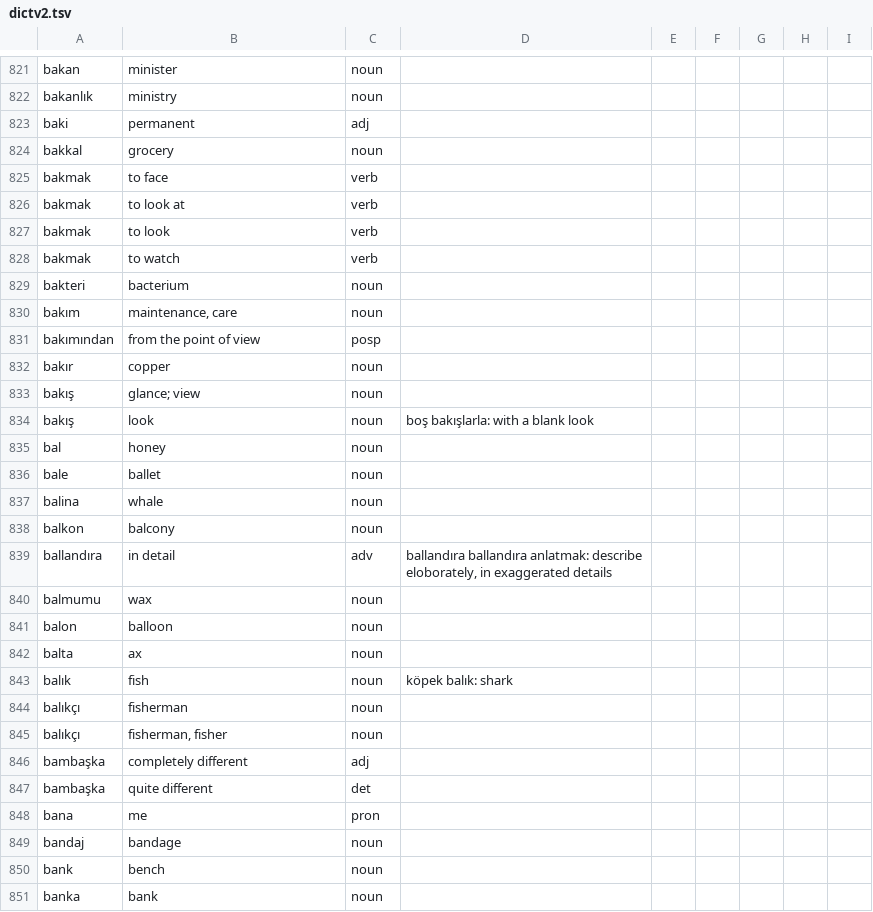
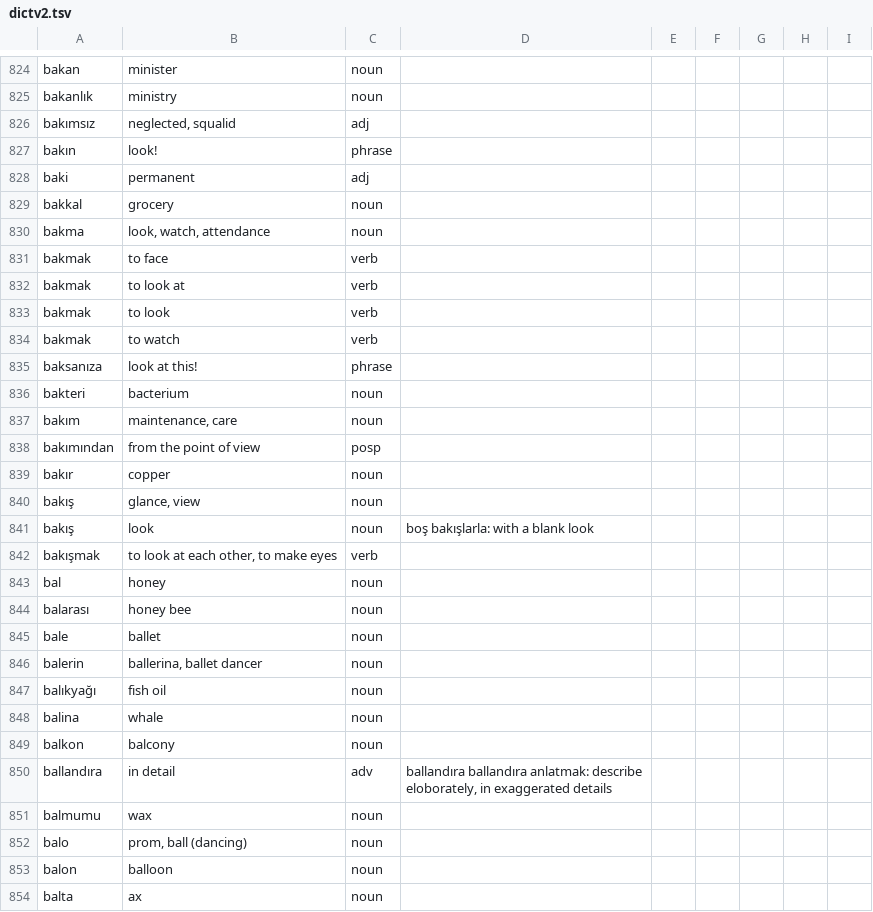
Before and after one commit to baloghe/tr_en_dictionary, a TSV file: input/dictv2.tsv, drawn as a sheet; only a part is shown, gaps mark what is left out; the shorter side is filled out with more unchanged rows; the diff covers the shown part only.

```diff
--- a/input/dictv2.tsv
+++ b/input/dictv2.tsv
@@ -822,4 +825,7 @@ bakan	minister	noun
 bakanlık	ministry	noun
+bakımsız	neglected, squalid	adj
+bakın	look!	phrase
 baki	permanent	adj
 bakkal	grocery	noun
+bakma	look, watch, attendance	noun
 bakmak	to face	verb
@@ -828,2 +834,3 @@ bakmak	to look	verb
 bakmak	to watch	verb
+baksanıza	look at this!	phrase
 bakteri	bacterium	noun
@@ -832,6 +839,10 @@ bakımından	from the point of view	posp
 bakır	copper	noun
-bakış	glance; view	noun
+bakış	glance, view	noun
 bakış	look	noun	boş bakışlarla: with a blank look
+bakışmak	to look at each other, to make eyes	verb
 bal	honey	noun
+balarası	honey bee	noun
 bale	ballet	noun
+balerin	ballerina, ballet dancer	noun
+balıkyağı	fish oil	noun
 balina	whale	noun
@@ -840,2 +851,3 @@ ballandıra	in detail	adv	ballandıra ballandıra anlatmak: describe eloborately
 balmumu	wax	noun
+balo	prom, ball (dancing)	noun
 balon	balloon	noun
```
Also changed, not shown: 39 added rows, 3 removed rows and 8 edited cells elsewhere in this file.
